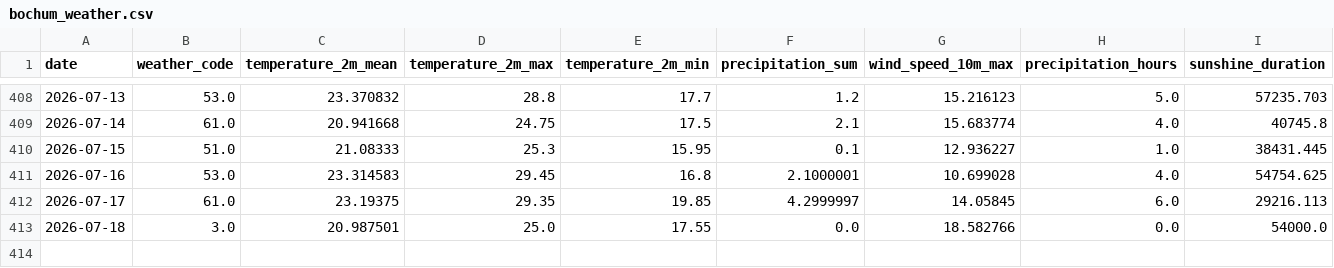
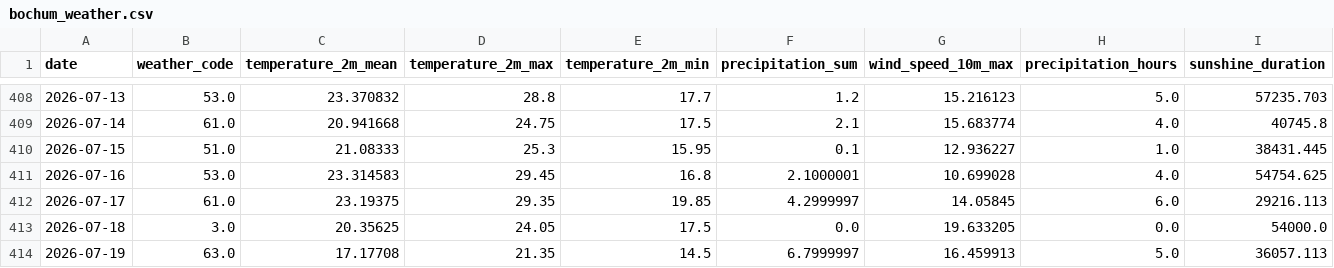
Before and after one commit to fischer-jonas/bbq-tableau, a CSV file: bochum_weather.csv, drawn as a sheet; only a part is shown, gaps mark what is left out.

Commit message:
Daily weather update

```diff
--- a/bochum_weather.csv
+++ b/bochum_weather.csv
@@ -412,2 +412,3 @@ date,weather_code,temperature_2m_mean,temperature_2m_max,temperature_2m_min,prec
 2026-07-17,61.0,23.19375,29.35,19.85,4.2999997,14.05845,6.0,29216.113
-2026-07-18,3.0,20.987501,25.0,17.55,0.0,18.582766,0.0,54000.0
+2026-07-18,3.0,20.35625,24.05,17.5,0.0,19.633205,0.0,54000.0
+2026-07-19,63.0,17.17708,21.35,14.5,6.7999997,16.459913,5.0,36057.113
```
Also changed, not shown: glfi.csv.
